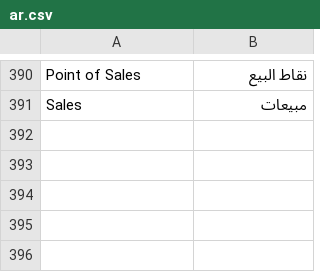
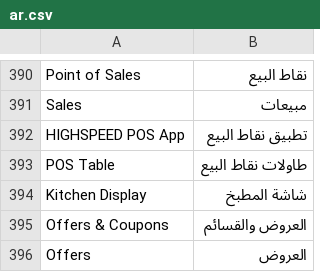
Before and after one commit to fuhaed/highspeed_pos, a CSV file: highspeed_pos/translations/ar.csv, drawn as a sheet; only a part is shown, gaps mark what is left out; the diff names each change by its address in the sheet, - before the commit and + after, or states it on an @@ line.

Commit message:
fix: add missing Arabic translations on POS dashboard

```diff
--- a/highspeed_pos/translations/ar.csv
+++ b/highspeed_pos/translations/ar.csv
+row 392: HIGHSPEED POS App | تطبيق نقاط البيع
+row 393: POS Table | طاولات نقاط البيع
+row 394: Kitchen Display | شاشة المطبخ
+row 395: Offers & Coupons | العروض والقسائم
+row 396: Offers | العروض
```
